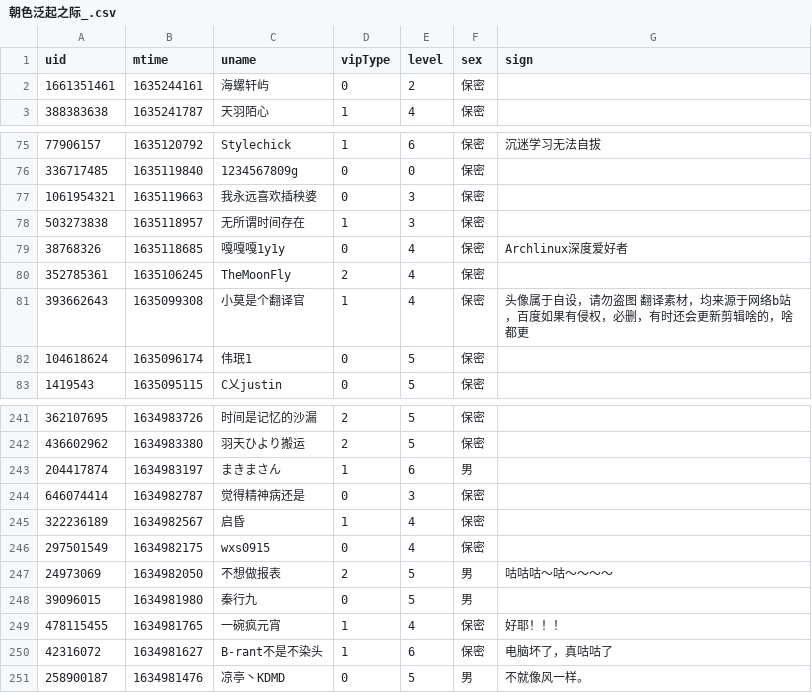
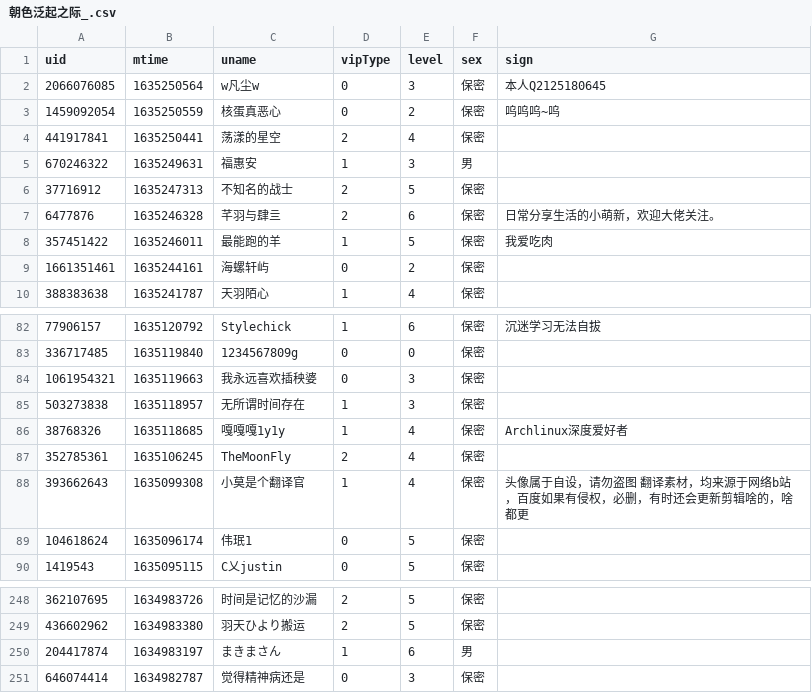
Before and after one commit to Brx86/web, a CSV file: 439916362/朝色泛起之际_.csv, drawn as a sheet; only a part is shown, gaps mark what is left out.

```diff
--- a/439916362/朝色泛起之际_.csv
+++ b/439916362/朝色泛起之际_.csv
@@ -1,2 +1,9 @@
 uid,mtime,uname,vipType,level,sex,sign
+2066076085,1635250564,w凡尘w,0,3,保密,本人Q2125180645
+1459092054,1635250559,核蛋真恶心,0,2,保密,呜呜呜~呜
+441917841,1635250441,荡漾的星空,2,4,保密,
+670246322,1635249631,福惠安,1,3,男,
+37716912,1635247313,不知名的战士,2,5,保密,
+6477876,1635246328,芊羽与肆亖,2,6,保密,日常分享生活的小萌新，欢迎大佬关注。
+357451422,1635246011,最能跑的羊,1,5,保密,我爱吃肉
 1661351461,1635244161,海螺轩屿,0,2,保密,
@@ -78,3 +85,3 @@ uid,mtime,uname,vipType,level,sex,sign
 503273838,1635118957,无所谓时间存在,1,3,保密,
-38768326,1635118685,嘎嘎嘎1y1y,0,4,保密,Archlinux深度爱好者
+38768326,1635118685,嘎嘎嘎1y1y,1,4,保密,Archlinux深度爱好者
 352785361,1635106245,TheMoonFly,2,4,保密,
@@ -244,8 +251 @@ uid,mtime,uname,vipType,level,sex,sign
 646074414,1634982787,觉得精神病还是,0,3,保密,
-322236189,1634982567,启昏,1,4,保密,
-297501549,1634982175,wxs0915,0,4,保密,
-24973069,1634982050,不想做报表,2,5,男,咕咕咕～咕～～～～
-39096015,1634981980,秦行九,0,5,男,
-478115455,1634981765,一碗疯元宵,1,4,保密,好耶！！！
-42316072,1634981627,B-rant不是不染头,1,6,保密,电脑坏了，真咕咕了
-258900187,1634981476,凉亭丶KDMD,0,5,男,不就像风一样。
```
Also changed, not shown: 172809260/晨露ZLQ.csv, 25773550/Ayatale.csv, 3 other files.
